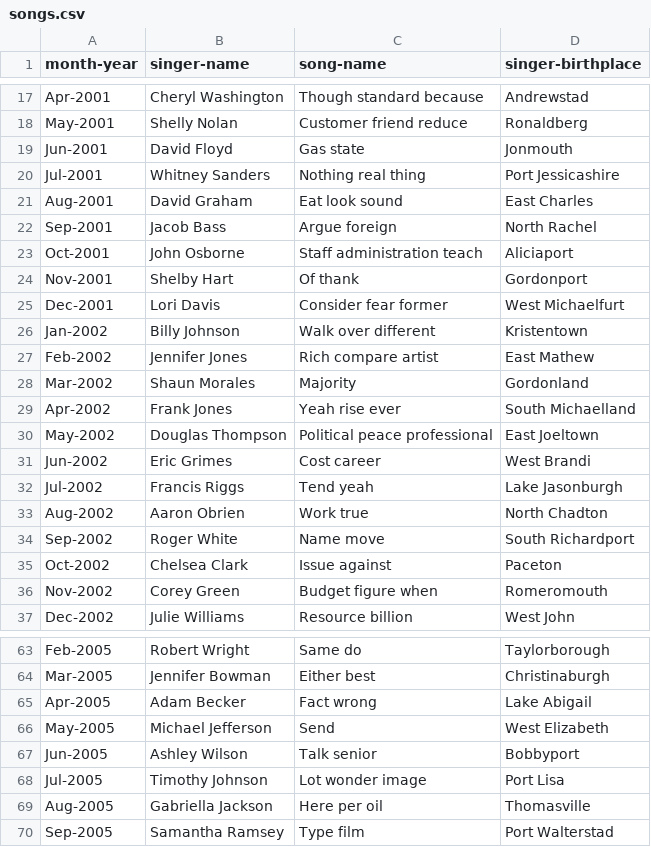
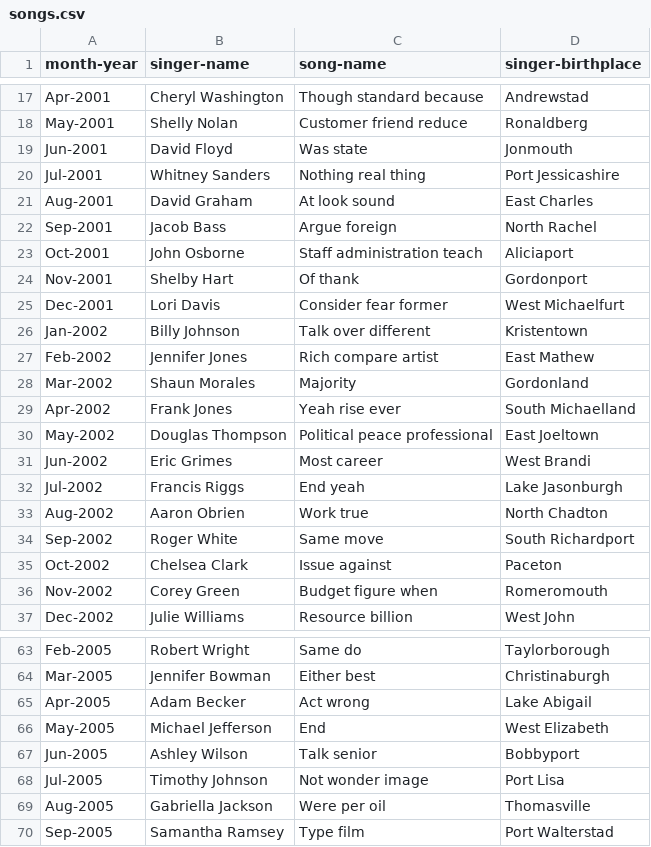
Before and after one commit to haely/DataParenting, a CSV file: data_massaging/songs.csv, drawn as a sheet; only a part is shown, gaps mark what is left out; the diff covers the shown part only.

```diff
--- a/data_massaging/songs.csv
+++ b/data_massaging/songs.csv
@@ -18,5 +18,5 @@ Apr-2001,Cheryl Washington,Though standard because,Andrewstad
 May-2001,Shelly Nolan,Customer friend reduce,Ronaldberg
-Jun-2001,David Floyd,Gas state,Jonmouth
+Jun-2001,David Floyd,Was state,Jonmouth
 Jul-2001,Whitney Sanders,Nothing real thing,Port Jessicashire
-Aug-2001,David Graham,Eat look sound,East Charles
+Aug-2001,David Graham,At look sound,East Charles
 Sep-2001,Jacob Bass,Argue foreign,North Rachel
@@ -25,3 +25,3 @@ Nov-2001,Shelby Hart,Of thank,Gordonport
 Dec-2001,Lori Davis,Consider fear former,West Michaelfurt
-Jan-2002,Billy Johnson,Walk over different,Kristentown
+Jan-2002,Billy Johnson,Talk over different,Kristentown
 Feb-2002,Jennifer Jones,Rich compare artist,East Mathew
@@ -30,6 +30,6 @@ Apr-2002,Frank Jones,Yeah rise ever,South Michaelland
 May-2002,Douglas Thompson,Political peace professional,East Joeltown
-Jun-2002,Eric Grimes,Cost career,West Brandi
-Jul-2002,Francis Riggs,Tend yeah,Lake Jasonburgh
+Jun-2002,Eric Grimes,Most career,West Brandi
+Jul-2002,Francis Riggs,End yeah,Lake Jasonburgh
 Aug-2002,Aaron Obrien,Work true,North Chadton
-Sep-2002,Roger White,Name move,South Richardport
+Sep-2002,Roger White,Same move,South Richardport
 Oct-2002,Chelsea Clark,Issue against,Paceton
@@ -64,7 +64,7 @@ Feb-2005,Robert Wright,Same do,Taylorborough
 Mar-2005,Jennifer Bowman,Either best,Christinaburgh
-Apr-2005,Adam Becker,Fact wrong,Lake Abigail
-May-2005,Michael Jefferson,Send,West Elizabeth
+Apr-2005,Adam Becker,Act wrong,Lake Abigail
+May-2005,Michael Jefferson,End,West Elizabeth
 Jun-2005,Ashley Wilson,Talk senior,Bobbyport
-Jul-2005,Timothy Johnson,Lot wonder image,Port Lisa
-Aug-2005,Gabriella Jackson,Here per oil,Thomasville
+Jul-2005,Timothy Johnson,Not wonder image,Port Lisa
+Aug-2005,Gabriella Jackson,Were per oil,Thomasville
 Sep-2005,Samantha Ramsey,Type film,Port Walterstad
```
Also changed, not shown: 48 edited cells elsewhere in this file, 3 other files.
